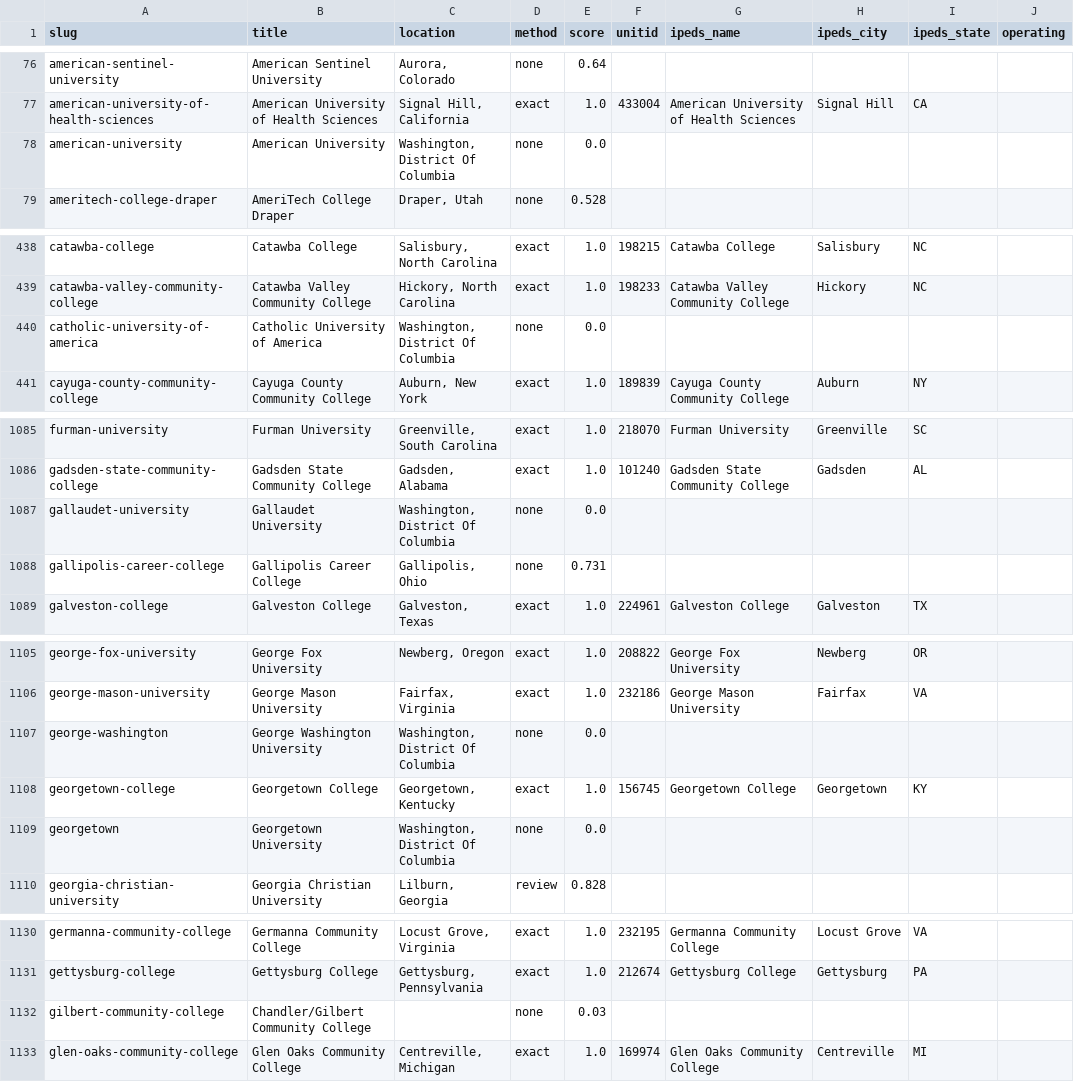
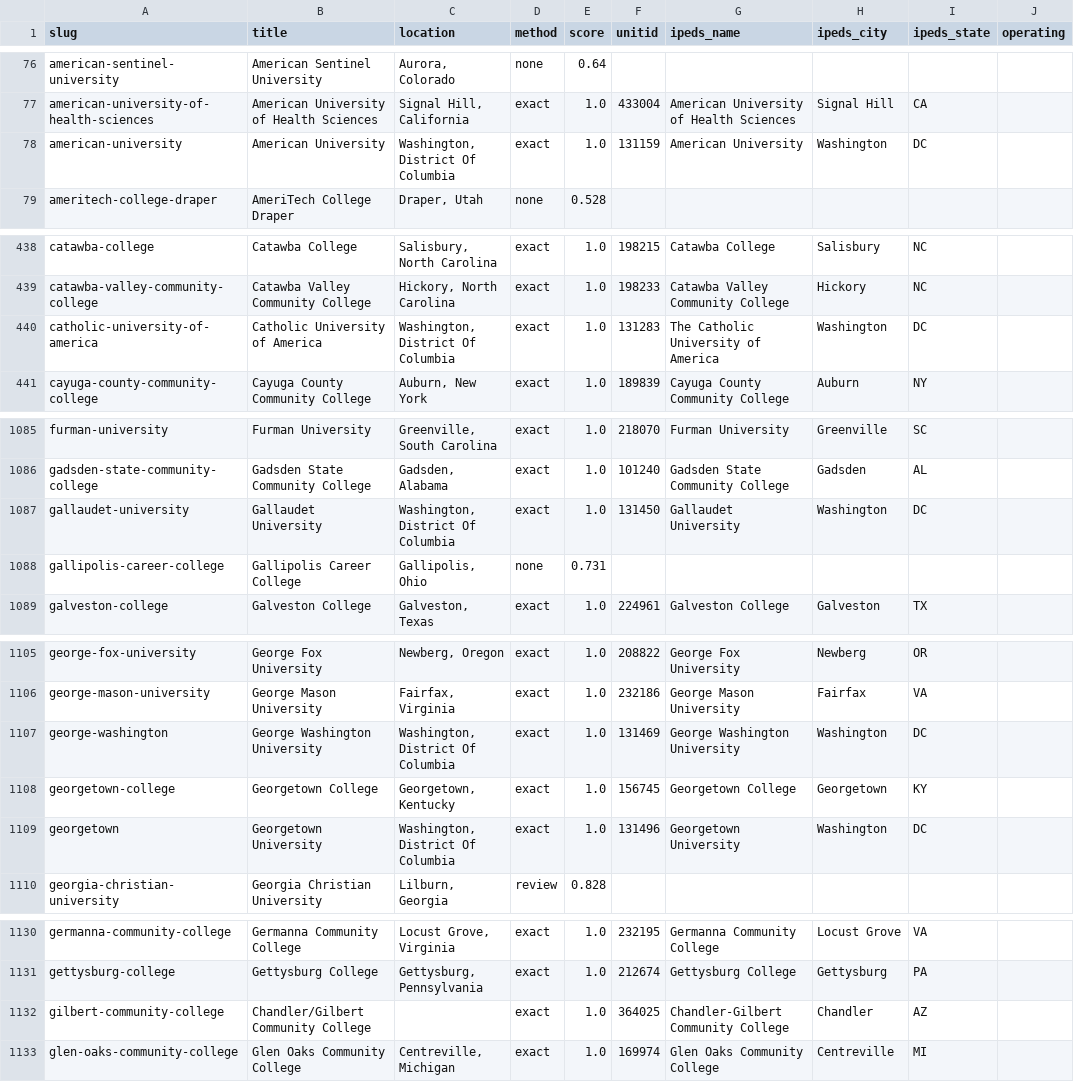
Before and after one commit to superdupersocks/gpacalculator, a CSV file: data/admissions/match.csv, drawn as a sheet; only a part is shown, gaps mark what is left out; the diff covers the shown part only; the diff names each change by its address in the sheet, - before the commit and + after, or states it on an @@ line.

```diff
--- a/data/admissions/match.csv
+++ b/data/admissions/match.csv
-D78 (method): none
+D78 (method): exact
-E78 (score): 0.0
+E78 (score): 1.0
-F78 (unitid): (empty)
+F78 (unitid): 131159
-G78 (ipeds_name): (empty)
+G78 (ipeds_name): American University
-H78 (ipeds_city): (empty)
+H78 (ipeds_city): Washington
-I78 (ipeds_state): (empty)
+I78 (ipeds_state): DC
-D440 (method): none
+D440 (method): exact
-E440 (score): 0.0
+E440 (score): 1.0
-F440 (unitid): (empty)
+F440 (unitid): 131283
-G440 (ipeds_name): (empty)
+G440 (ipeds_name): The Catholic University of America
-H440 (ipeds_city): (empty)
+H440 (ipeds_city): Washington
-I440 (ipeds_state): (empty)
+I440 (ipeds_state): DC
-D1087 (method): none
+D1087 (method): exact
-E1087 (score): 0.0
+E1087 (score): 1.0
-F1087 (unitid): (empty)
+F1087 (unitid): 131450
-G1087 (ipeds_name): (empty)
+G1087 (ipeds_name): Gallaudet University
-H1087 (ipeds_city): (empty)
+H1087 (ipeds_city): Washington
-I1087 (ipeds_state): (empty)
+I1087 (ipeds_state): DC
-D1107 (method): none
+D1107 (method): exact
-E1107 (score): 0.0
+E1107 (score): 1.0
-F1107 (unitid): (empty)
+F1107 (unitid): 131469
-G1107 (ipeds_name): (empty)
+G1107 (ipeds_name): George Washington University
-H1107 (ipeds_city): (empty)
+H1107 (ipeds_city): Washington
-I1107 (ipeds_state): (empty)
+I1107 (ipeds_state): DC
-D1109 (method): none
+D1109 (method): exact
-E1109 (score): 0.0
+E1109 (score): 1.0
-F1109 (unitid): (empty)
+F1109 (unitid): 131496
-G1109 (ipeds_name): (empty)
+G1109 (ipeds_name): Georgetown University
-H1109 (ipeds_city): (empty)
+H1109 (ipeds_city): Washington
-I1109 (ipeds_state): (empty)
+I1109 (ipeds_state): DC
-D1132 (method): none
+D1132 (method): exact
-E1132 (score): 0.03
+E1132 (score): 1.0
-F1132 (unitid): (empty)
+F1132 (unitid): 364025
-G1132 (ipeds_name): (empty)
+G1132 (ipeds_name): Chandler-Gilbert Community College
-H1132 (ipeds_city): (empty)
+H1132 (ipeds_city): Chandler
-I1132 (ipeds_state): (empty)
+I1132 (ipeds_state): AZ
```
Also changed, not shown: 56 edited cells elsewhere in this file, data/admissions/match_review.csv, 4 other files.
